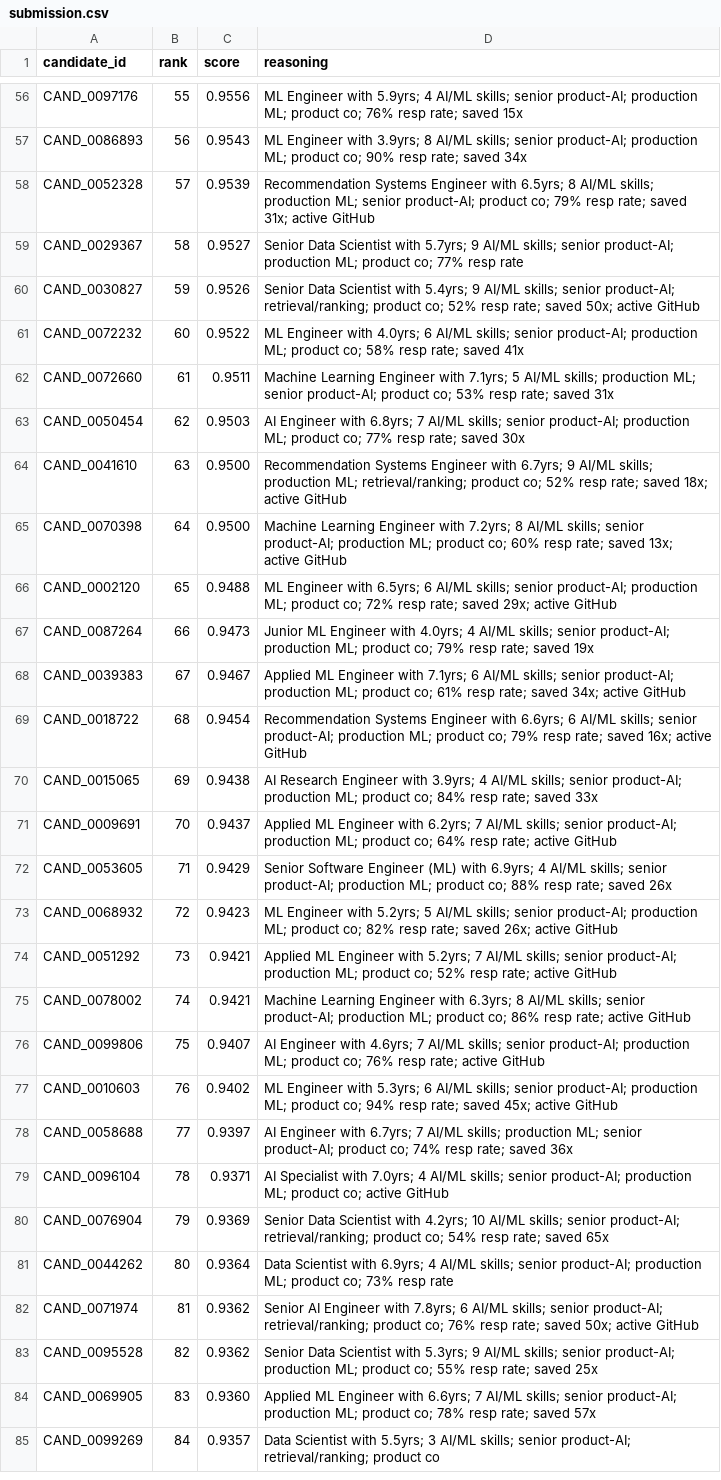
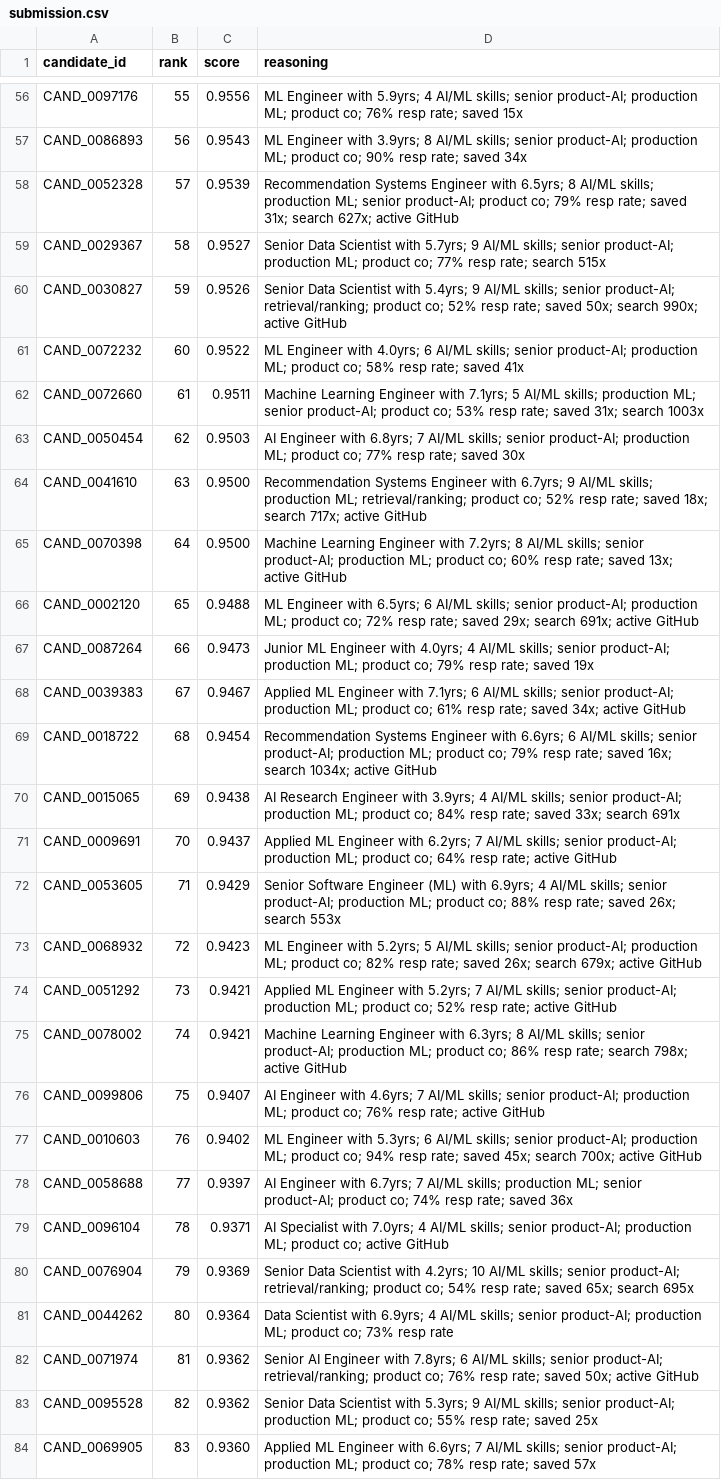
Before and after one commit to shardulrawal2/periperi, a CSV file: submission.csv, drawn as a sheet; only a part is shown, gaps mark what is left out; the shorter side is filled out with more unchanged rows; the diff covers the shown part only; the diff names each change by its address in the sheet, - before the commit and + after, or states it on an @@ line.

Commit message:
Add search_appearance_30d to reasoning strings

```diff
--- a/submission.csv
+++ b/submission.csv
-D58 (reasoning): …saved 31x; active GitHub
+D58 (reasoning): …saved 31x; search 627x; active GitHub
-D59 (reasoning): …77% resp rate
+D59 (reasoning): …77% resp rate; search 515x
-D60 (reasoning): …saved 50x; active GitHub
+D60 (reasoning): …saved 50x; search 990x; active GitHub
-D62 (reasoning): …rate; saved 31x
+D62 (reasoning): …rate; saved 31x; search 1003x
-D64 (reasoning): …saved 18x; active GitHub
+D64 (reasoning): …saved 18x; search 717x; active GitHub
-D66 (reasoning): …saved 29x; active GitHub
+D66 (reasoning): …saved 29x; search 691x; active GitHub
-D69 (reasoning): …saved 16x; active GitHub
+D69 (reasoning): …saved 16x; search 1034x; active GitHub
-D70 (reasoning): …rate; saved 33x
+D70 (reasoning): …rate; saved 33x; search 691x
-D72 (reasoning): …rate; saved 26x
+D72 (reasoning): …rate; saved 26x; search 553x
-D73 (reasoning): …saved 26x; active GitHub
+D73 (reasoning): …saved 26x; search 679x; active GitHub
-D75 (reasoning): …resp rate; active GitHub
+D75 (reasoning): …resp rate; search 798x; active GitHub
-D77 (reasoning): …saved 45x; active GitHub
+D77 (reasoning): …saved 45x; search 700x; active GitHub
-D80 (reasoning): …rate; saved 65x
+D80 (reasoning): …rate; saved 65x; search 695x
```
Also changed, not shown: 40 edited cells elsewhere in this file, 1 other file.
